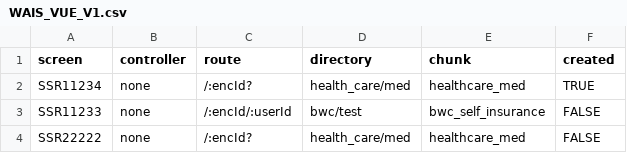
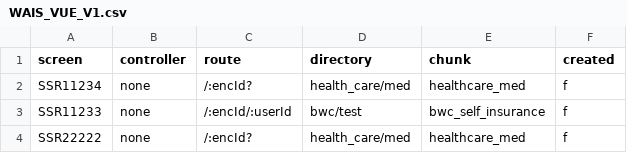
Before and after one commit to bclonan/temprenderer, a CSV file: generator/WAIS_VUE_V1.csv, drawn as a sheet.

```diff
--- a/generator/WAIS_VUE_V1.csv
+++ b/generator/WAIS_VUE_V1.csv
@@ -1,4 +1,4 @@
 screen,controller,route,directory,chunk,created
-SSR11234,none,/:encId?,health_care/med,healthcare_med,TRUE
-SSR11233,none,/:encId/:userId,bwc/test,bwc_self_insurance,FALSE
-SSR22222,none,/:encId?,health_care/med,healthcare_med,FALSE
+SSR11234,none,/:encId?,health_care/med,healthcare_med,f
+SSR11233,none,/:encId/:userId,bwc/test,bwc_self_insurance,f
+SSR22222,none,/:encId?,health_care/med,healthcare_med,f
```
Also changed, not shown: 4 other files.
